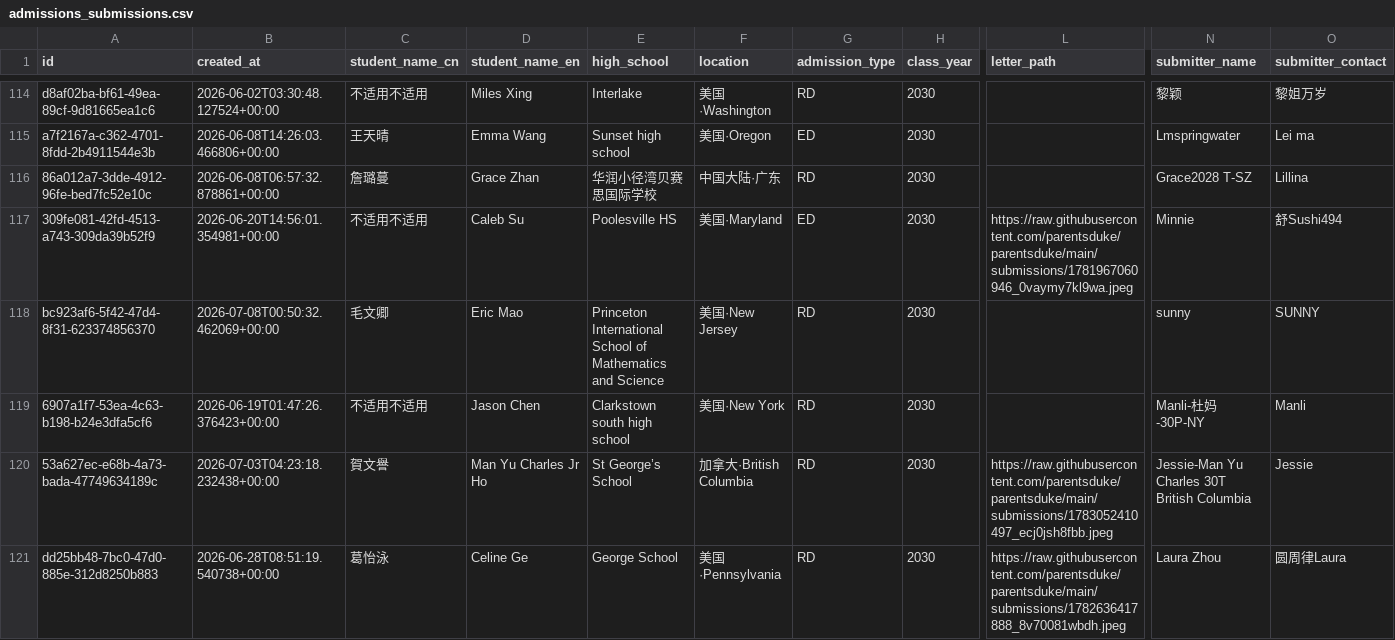
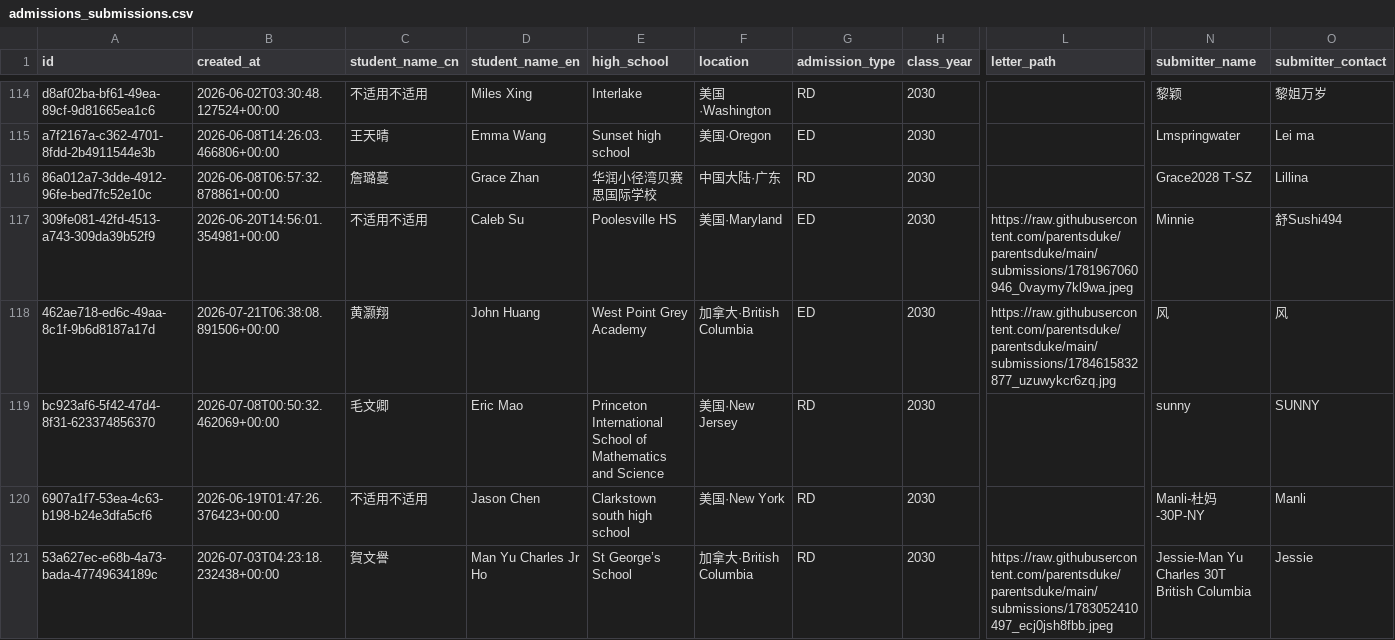
Before and after one commit to parentsduke/parentsduke, a CSV file: backup/latest/admissions_submissions.csv, drawn as a sheet; only a part is shown, gaps mark what is left out; the shorter side is filled out with more unchanged rows; rows hold the shown columns only; the diff names each change by its address in the sheet, - before the commit and + after, or states it on an @@ line.

```diff
--- a/backup/latest/admissions_submissions.csv
+++ b/backup/latest/admissions_submissions.csv
+row 118: 462ae718-ed6c-49aa-8c1f-9b6d8187a17d | 2026-07-21T06:38:08.891506+00:00 | 黄灏翔 | John Huang | West Point Grey Academy | 加拿大·British Columbia | ED | 2030 | https://raw.githubusercontent.com/parentsduke/parentsduke/main/submissions/1784615832877_uzuwykcr6zq.jpg | 风 | 风
```
Also changed, not shown: 1 other file.
